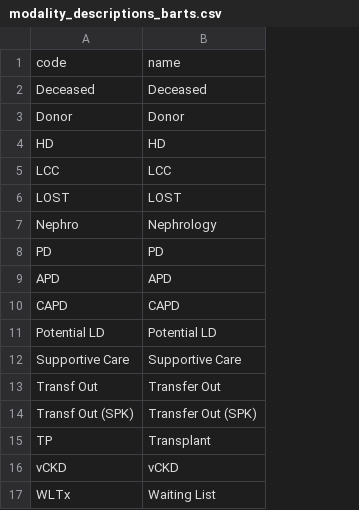
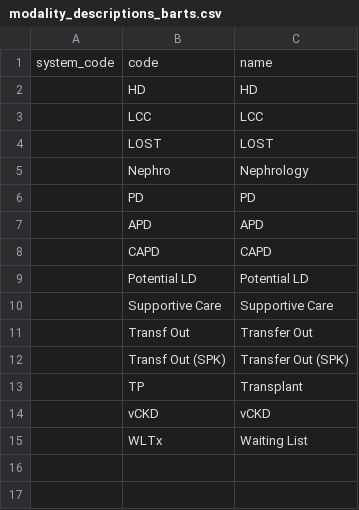
Before and after one commit to airslie/renalware-core, a CSV file: db/seeds/default/modality_descriptions_barts.csv, drawn as a sheet; removed rows and columns are numbered as before the commit, all else as after; the diff names each change by its address in the sheet, - before the commit and + after, or states it on an @@ line.

```diff
--- a/db/seeds/default/modality_descriptions_barts.csv
+++ b/db/seeds/default/modality_descriptions_barts.csv
+column A, row 1: system_code
-row 2: Deceased | Deceased
-row 3: Donor | Donor
```
Also changed, not shown: db/seeds/default/modality_descriptions_kch.csv, 17 other files.
